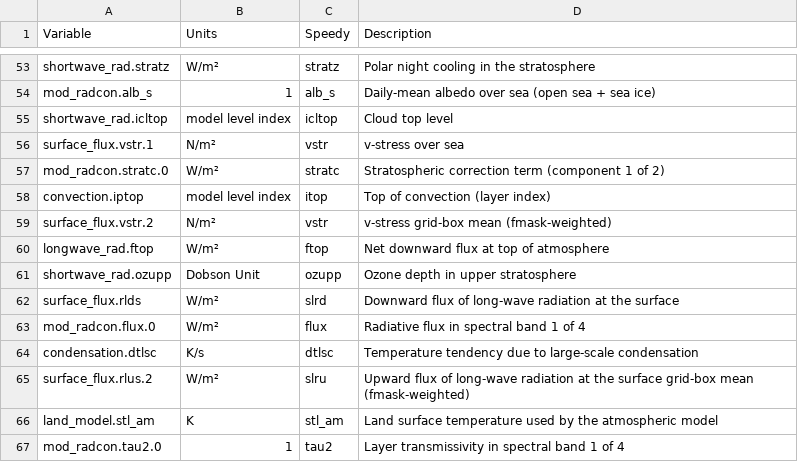
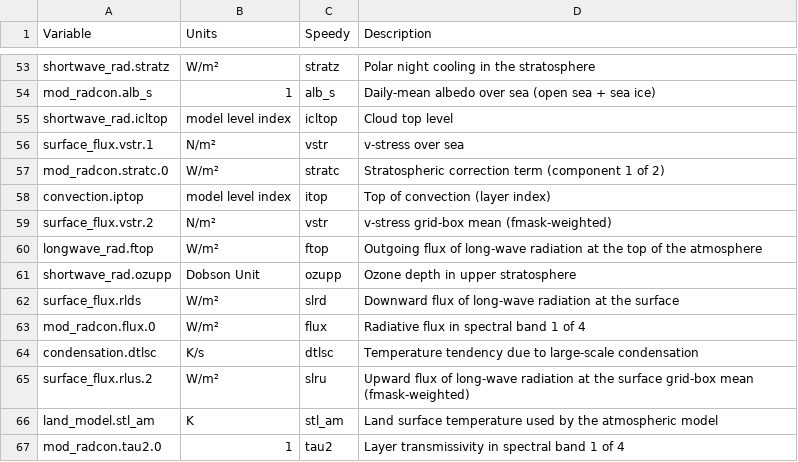
Before and after one commit to climate-analytics-lab/jax-gcm, a CSV file: jcm/physics/speedy/units_table.csv, drawn as a sheet; only a part is shown, gaps mark what is left out.

```diff
--- a/jcm/physics/speedy/units_table.csv
+++ b/jcm/physics/speedy/units_table.csv
@@ -59,3 +59,3 @@ convection.iptop,model level index,itop,Top of convection (layer index)
 surface_flux.vstr.2,N/m²,vstr,v-stress grid-box mean (fmask-weighted)
-longwave_rad.ftop,W/m²,ftop,Net downward flux at top of atmosphere
+longwave_rad.ftop,W/m²,ftop,Outgoing flux of long-wave radiation at the top of the atmosphere
 shortwave_rad.ozupp,Dobson Unit,ozupp,Ozone depth in upper stratosphere
```
Also changed, not shown: 3 other files.
